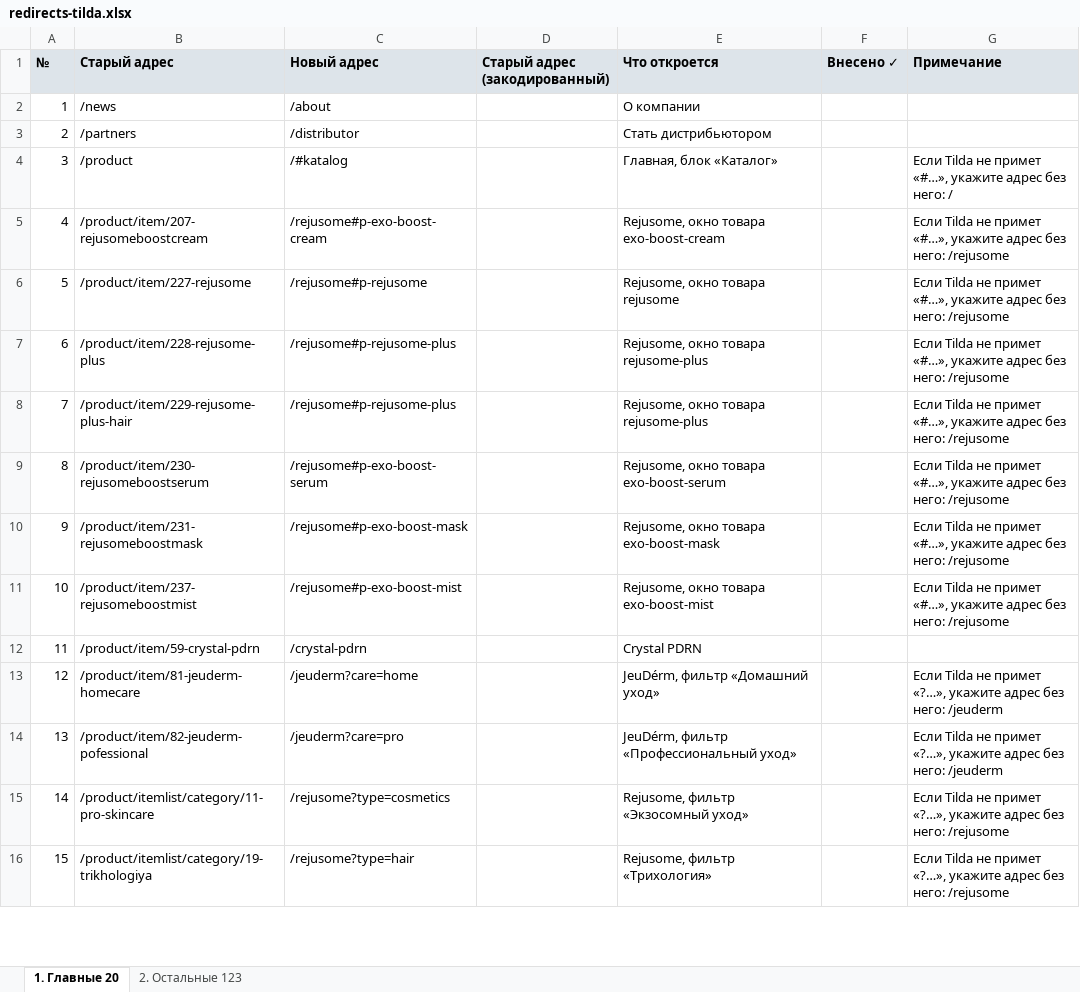
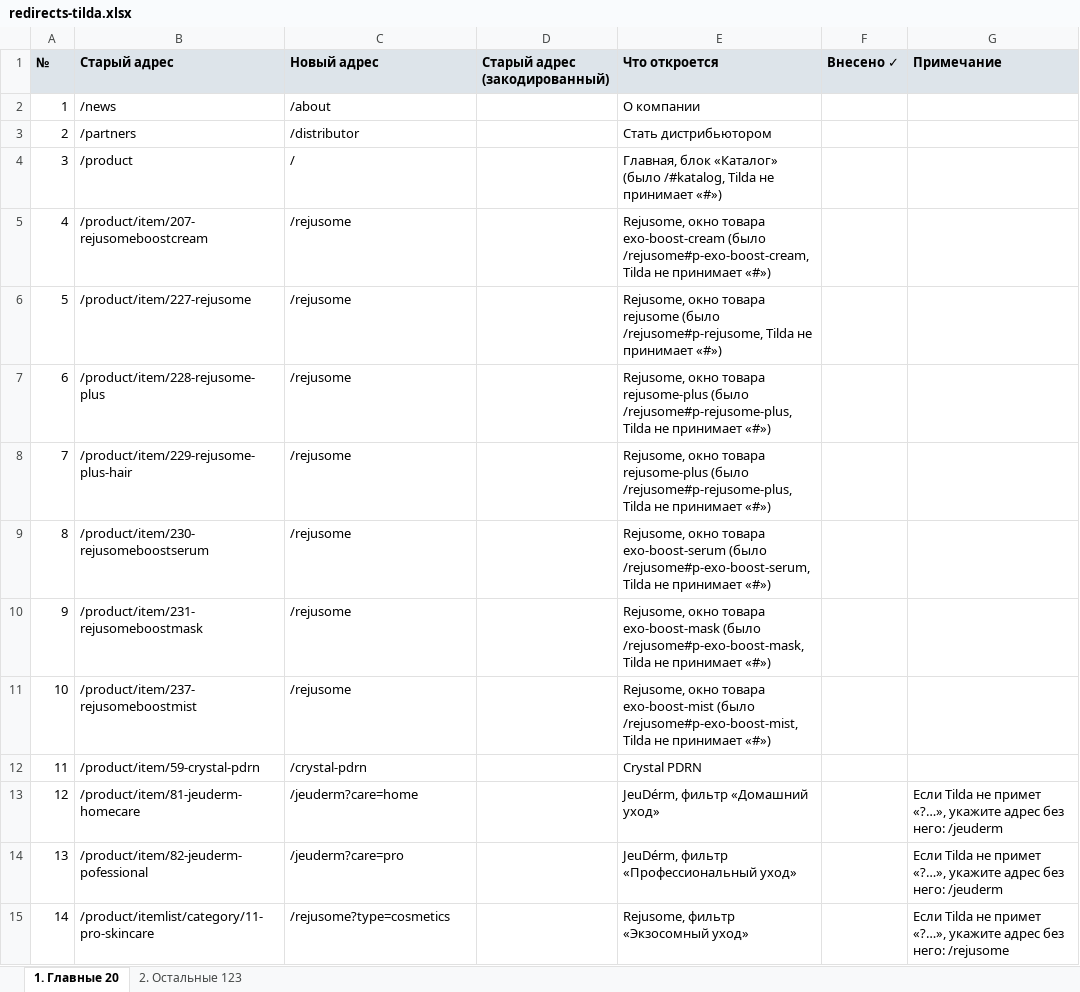
Before and after one commit to freyia-me/calyra-assets, an Excel workbook: revolution-bio/redirects-tilda.xlsx, sheet 1. Главные 20, drawn as a sheet; only a part is shown; the shorter side is filled out with more unchanged rows; values as stored, in another font and other column widths than the file's, no borders; the diff names each change by its address in the sheet, - before the commit and + after, or states it on an @@ line.

```diff
--- a/revolution-bio/redirects-tilda.xlsx (sheet 1. Главные 20)
+++ b/revolution-bio/redirects-tilda.xlsx (sheet 1. Главные 20)
-C4 (Новый адрес): /#katalog
+C4 (Новый адрес): /
-E4 (Что откроется): Главная, блок «Каталог»
+E4 (Что откроется): Главная, блок «Каталог» (было /#katalog, Tilda не принимает «#»)
-G4 (Примечание): Если Tilda не примет «#…», укажите адрес без него: /
+G4 (Примечание): (empty)
-C5 (Новый адрес): /rejusome#p-exo-boost-cream
+C5 (Новый адрес): /rejusome
-E5 (Что откроется): …товара exo-boost-cream
+E5 (Что откроется): …товара exo-boost-cream (было /rejusome#p-exo-boost-cream, Tilda не принимает «#»)
-G5:G11 (Примечание): Если Tilda не примет «#…», укажите адрес без него: /rejusome
+G5:G11 (Примечание): (empty)
-C6 (Новый адрес): /rejusome#p-rejusome
+C6 (Новый адрес): /rejusome
-E6 (Что откроется): …товара rejusome
+E6 (Что откроется): …товара rejusome (было /rejusome#p-rejusome, Tilda не принимает «#»)
-C7:C8 (Новый адрес): /rejusome#p-rejusome-plus
+C7:C8 (Новый адрес): /rejusome
-E7:E8 (Что откроется): …товара rejusome-plus
+E7:E8 (Что откроется): …товара rejusome-plus (было /rejusome#p-rejusome-plus, Tilda не принимает «#»)
-C9 (Новый адрес): /rejusome#p-exo-boost-serum
+C9 (Новый адрес): /rejusome
-E9 (Что откроется): …товара exo-boost-serum
+E9 (Что откроется): …товара exo-boost-serum (было /rejusome#p-exo-boost-serum, Tilda не принимает «#»)
-C10 (Новый адрес): /rejusome#p-exo-boost-mask
+C10 (Новый адрес): /rejusome
-E10 (Что откроется): …товара exo-boost-mask
+E10 (Что откроется): …товара exo-boost-mask (было /rejusome#p-exo-boost-mask, Tilda не принимает «#»)
-C11 (Новый адрес): /rejusome#p-exo-boost-mist
+C11 (Новый адрес): /rejusome
-E11 (Что откроется): …товара exo-boost-mist
+E11 (Что откроется): …товара exo-boost-mist (было /rejusome#p-exo-boost-mist, Tilda не принимает «#»)
```
Also changed, not shown: sheet 2. Остальные 123, 1 other file.
